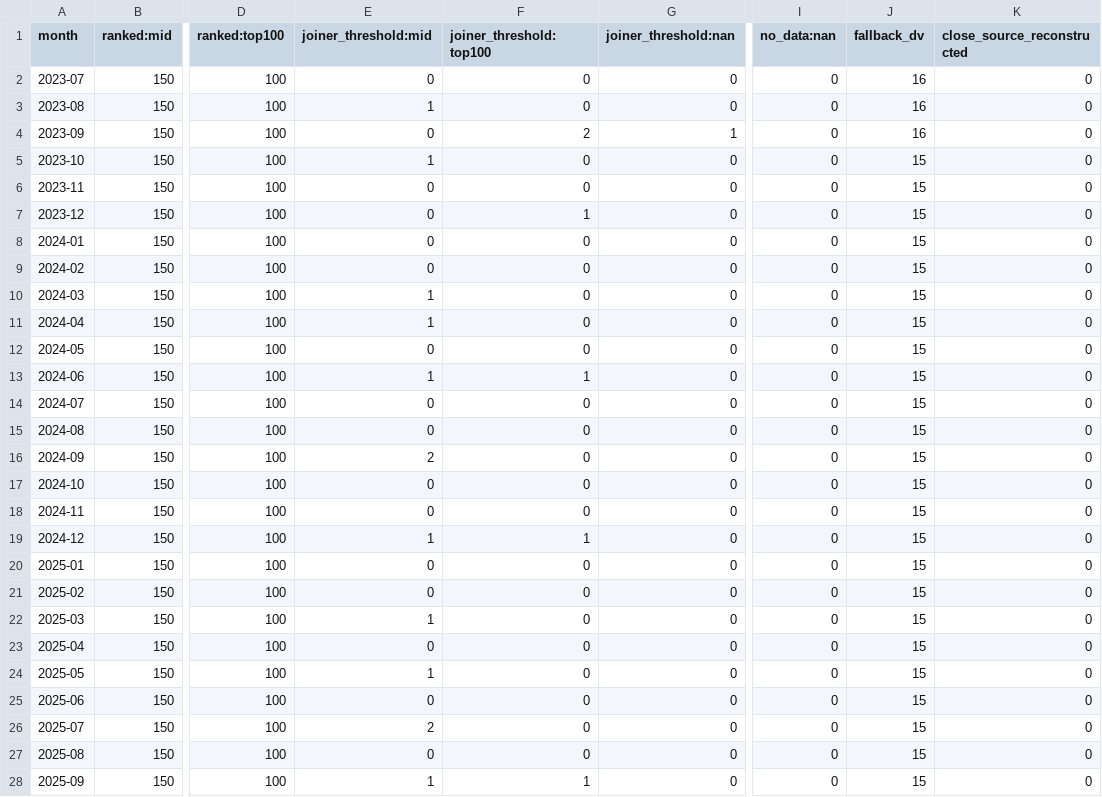
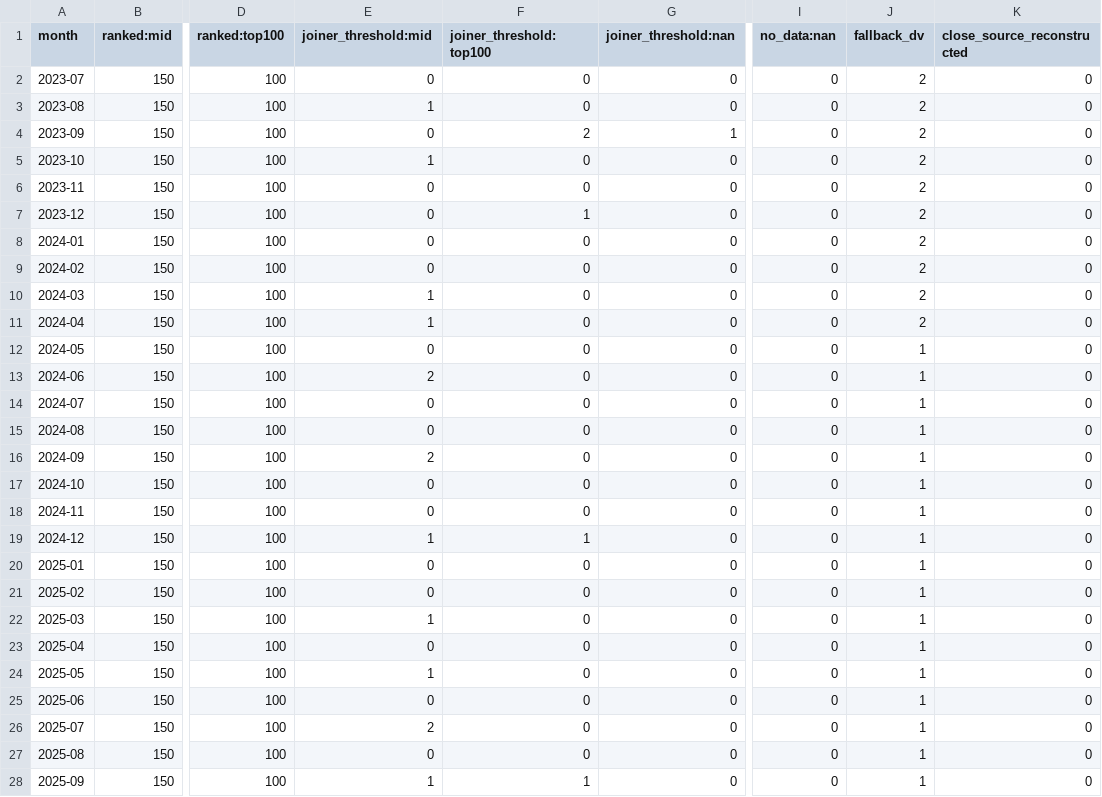
Before and after one commit to AmirDehkordi/NewsAction, a CSV file: artifacts/NA-01/tier_sizes_by_month.csv, drawn as a sheet; only a part is shown, gaps mark what is left out; the diff covers the shown part only; the diff names each change by its address in the sheet, - before the commit and + after, or states it on an @@ line.

```diff
--- a/artifacts/NA-01/tier_sizes_by_month.csv
+++ b/artifacts/NA-01/tier_sizes_by_month.csv
-J2:J4 (fallback_dv): 16
+J2:J4 (fallback_dv): 2
-J5:J11 (fallback_dv): 15
+J5:J11 (fallback_dv): 2
-J12:J28 (fallback_dv): 15
+J12:J28 (fallback_dv): 1
-E13 (joiner_threshold:mid): 1
+E13 (joiner_threshold:mid): 2
-F13 (joiner_threshold:top100): 1
+F13 (joiner_threshold:top100): 0
```
Also changed, not shown: 26 edited cells elsewhere in this file, artifacts/NA-01/mapping_failures.csv, 9 other files.
